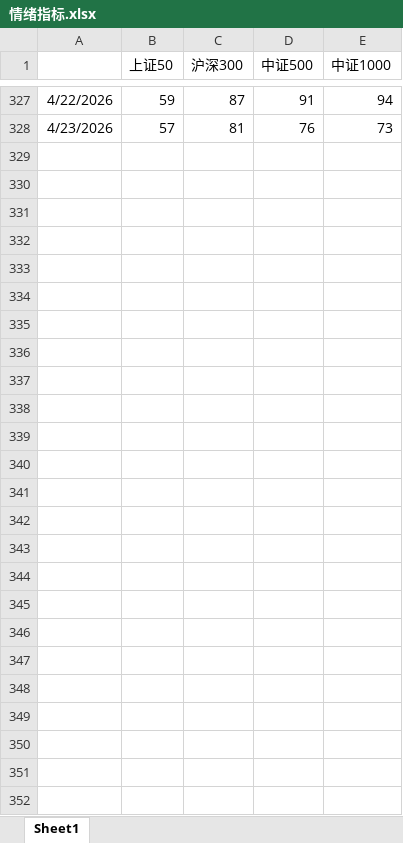
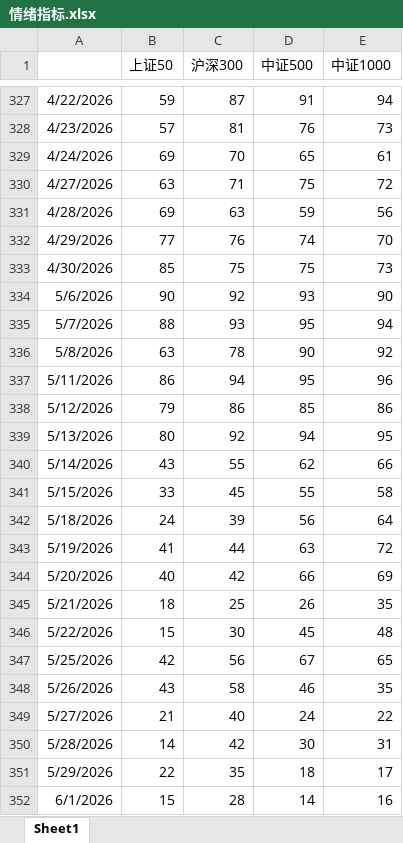
Before and after one commit to peterwang122/akshareProkect, an Excel workbook: 情绪指标.xlsx, sheet Sheet1, drawn as a sheet; only a part is shown, gaps mark what is left out; values as stored, in another font and other column widths than the file's, no borders; the diff names each change by its address in the sheet, - before the commit and + after, or states it on an @@ line.

```diff
--- a/情绪指标.xlsx (sheet Sheet1)
+++ b/情绪指标.xlsx (sheet Sheet1)
+row 329: 4/24/2026 | 69 | 70 | 65 | 61
+row 330: 4/27/2026 | 63 | 71 | 75 | 72
+row 331: 4/28/2026 | 69 | 63 | 59 | 56
+row 332: 4/29/2026 | 77 | 76 | 74 | 70
+row 333: 4/30/2026 | 85 | 75 | 75 | 73
+row 334: 5/6/2026 | 90 | 92 | 93 | 90
+row 335: 5/7/2026 | 88 | 93 | 95 | 94
+row 336: 5/8/2026 | 63 | 78 | 90 | 92
+row 337: 5/11/2026 | 86 | 94 | 95 | 96
+row 338: 5/12/2026 | 79 | 86 | 85 | 86
+row 339: 5/13/2026 | 80 | 92 | 94 | 95
+row 340: 5/14/2026 | 43 | 55 | 62 | 66
+row 341: 5/15/2026 | 33 | 45 | 55 | 58
+row 342: 5/18/2026 | 24 | 39 | 56 | 64
+row 343: 5/19/2026 | 41 | 44 | 63 | 72
+row 344: 5/20/2026 | 40 | 42 | 66 | 69
+row 345: 5/21/2026 | 18 | 25 | 26 | 35
+row 346: 5/22/2026 | 15 | 30 | 45 | 48
+row 347: 5/25/2026 | 42 | 56 | 67 | 65
+row 348: 5/26/2026 | 43 | 58 | 46 | 35
+row 349: 5/27/2026 | 21 | 40 | 24 | 22
+row 350: 5/28/2026 | 14 | 42 | 30 | 31
+row 351: 5/29/2026 | 22 | 35 | 18 | 17
+row 352: 6/1/2026 | 15 | 28 | 14 | 16
```
Also changed, not shown: 29 other files.
